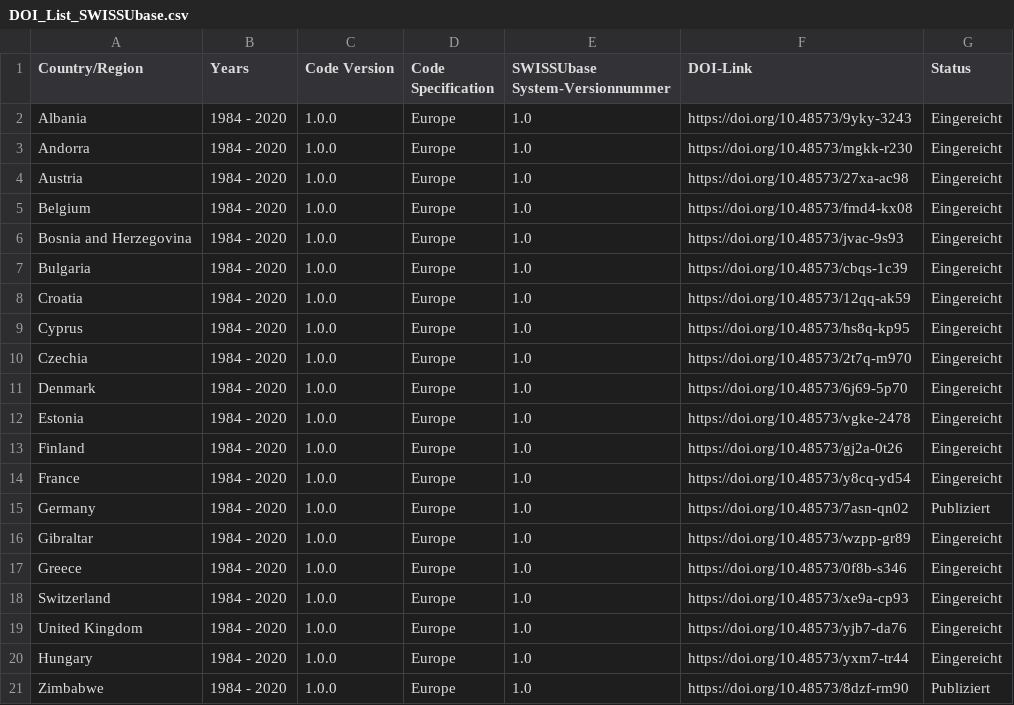
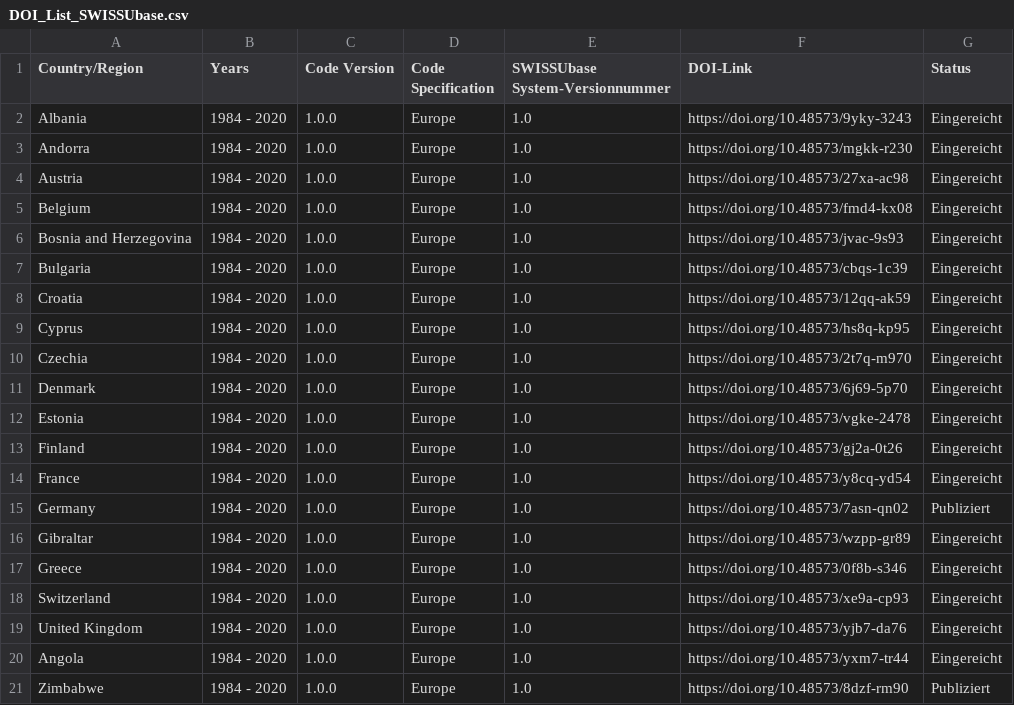
Before and after one commit to Thvist/thvist.github.io, a CSV file: DOI_List_SWISSUbase.csv, drawn as a sheet.

Commit message:
Update DOI_List_SWISSUbase.csv

```diff
--- a/DOI_List_SWISSUbase.csv
+++ b/DOI_List_SWISSUbase.csv
@@ -19,3 +19,3 @@ Switzerland,1984 - 2020,1.0.0,Europe,1.0,https://doi.org/10.48573/xe9a-cp93,Eing
 United Kingdom,1984 - 2020,1.0.0,Europe,1.0,https://doi.org/10.48573/yjb7-da76,Eingereicht
-Hungary,1984 - 2020,1.0.0,Europe,1.0,https://doi.org/10.48573/yxm7-tr44,Eingereicht
+Angola,1984 - 2020,1.0.0,Europe,1.0,https://doi.org/10.48573/yxm7-tr44,Eingereicht
 Zimbabwe,1984 - 2020,1.0.0,Europe,1.0,https://doi.org/10.48573/8dzf-rm90,Publiziert
```
